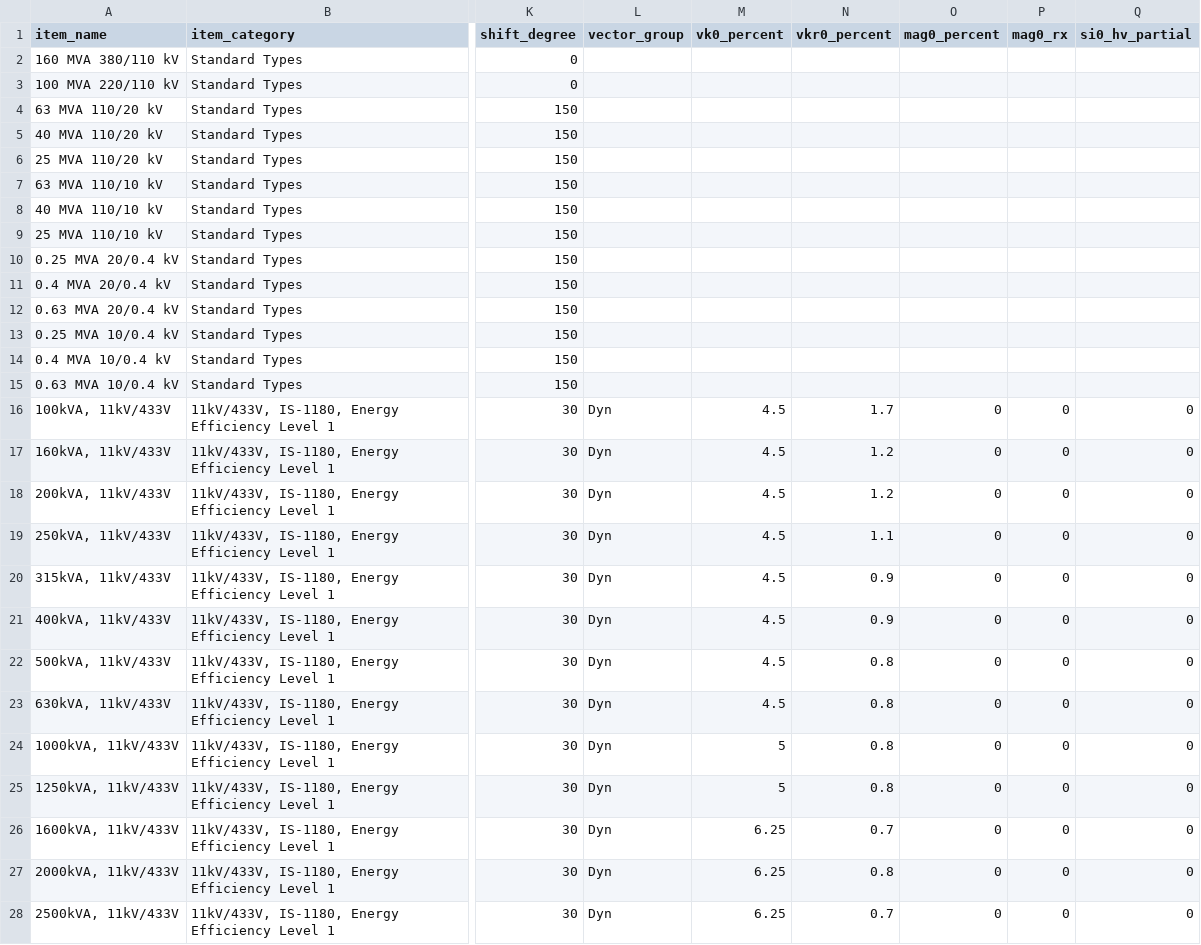
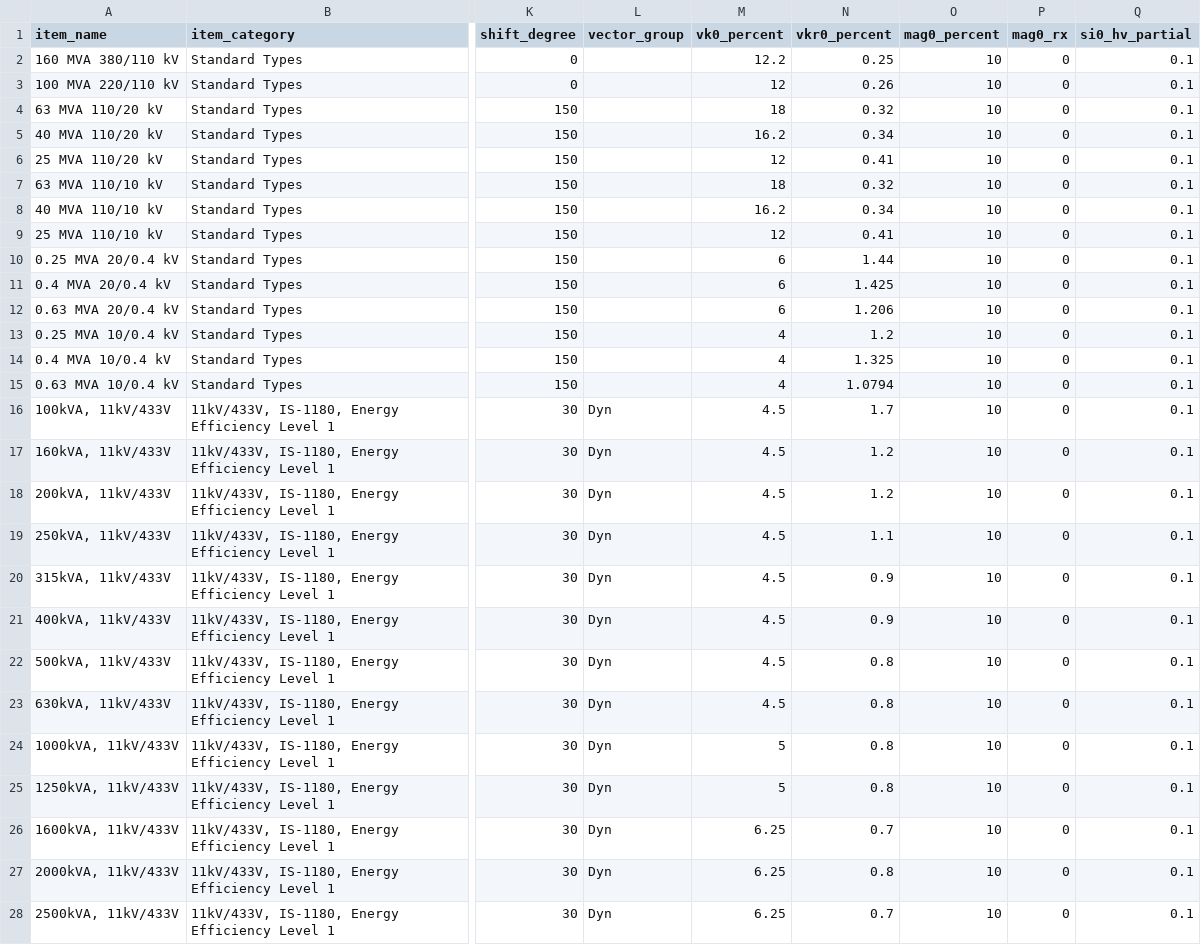
Before and after one commit to manuvarkey/GElectrical, a CSV file: gelectrical/database/transformer.csv, drawn as a sheet; only a part is shown, gaps mark what is left out; the diff covers the shown part only; the diff names each change by its address in the sheet, - before the commit and + after, or states it on an @@ line.

```diff
--- a/gelectrical/database/transformer.csv
+++ b/gelectrical/database/transformer.csv
-M2 (vk0_percent): (empty)
+M2 (vk0_percent): 12.2
-N2 (vkr0_percent): (empty)
+N2 (vkr0_percent): 0.25
-O2:O15 (mag0_percent): (empty)
+O2:O15 (mag0_percent): 10
-P2:P15 (mag0_rx): (empty)
+P2:P15 (mag0_rx): 0
-Q2:Q15 (si0_hv_partial): (empty)
+Q2:Q15 (si0_hv_partial): 0.1
-M3 (vk0_percent): (empty)
+M3 (vk0_percent): 12
-N3 (vkr0_percent): (empty)
+N3 (vkr0_percent): 0.26
-M4 (vk0_percent): (empty)
+M4 (vk0_percent): 18
-N4 (vkr0_percent): (empty)
+N4 (vkr0_percent): 0.32
-M5 (vk0_percent): (empty)
+M5 (vk0_percent): 16.2
-N5 (vkr0_percent): (empty)
+N5 (vkr0_percent): 0.34
-M6 (vk0_percent): (empty)
+M6 (vk0_percent): 12
-N6 (vkr0_percent): (empty)
+N6 (vkr0_percent): 0.41
-M7 (vk0_percent): (empty)
+M7 (vk0_percent): 18
-N7 (vkr0_percent): (empty)
+N7 (vkr0_percent): 0.32
-M8 (vk0_percent): (empty)
+M8 (vk0_percent): 16.2
-N8 (vkr0_percent): (empty)
+N8 (vkr0_percent): 0.34
-M9 (vk0_percent): (empty)
+M9 (vk0_percent): 12
-N9 (vkr0_percent): (empty)
+N9 (vkr0_percent): 0.41
-M10:M12 (vk0_percent): (empty)
+M10:M12 (vk0_percent): 6
-N10 (vkr0_percent): (empty)
+N10 (vkr0_percent): 1.44
-N11 (vkr0_percent): (empty)
+N11 (vkr0_percent): 1.425
-N12 (vkr0_percent): (empty)
+N12 (vkr0_percent): 1.206
-M13:M15 (vk0_percent): (empty)
+M13:M15 (vk0_percent): 4
-N13 (vkr0_percent): (empty)
+N13 (vkr0_percent): 1.2
-N14 (vkr0_percent): (empty)
+N14 (vkr0_percent): 1.325
-N15 (vkr0_percent): (empty)
+N15 (vkr0_percent): 1.0794
-O16:O28 (mag0_percent): 0
+O16:O28 (mag0_percent): 10
-Q16:Q28 (si0_hv_partial): 0
+Q16:Q28 (si0_hv_partial): 0.1
```
Also changed, not shown: 26 edited cells elsewhere in this file, 5 other files.
